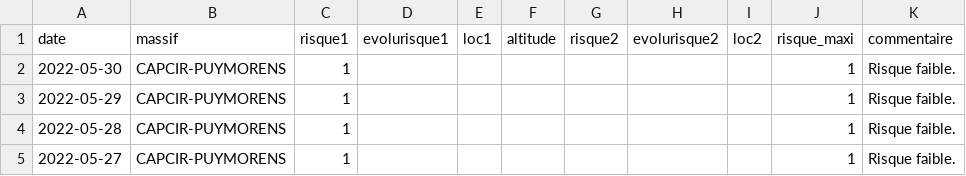
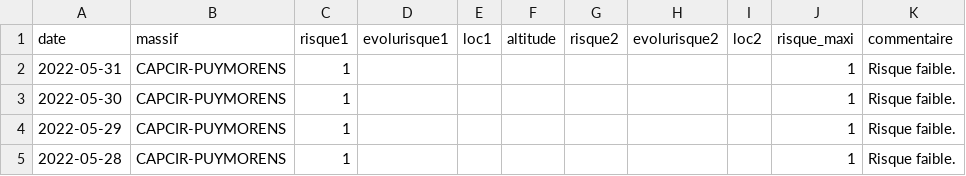
Before and after one commit to qloridant/meteofrance_bra_hist, a CSV file: src/data/CAPCIR-PUYMORENS/hist.csv, drawn as a sheet; only a part is shown; the shorter side is filled out with more unchanged rows.

Commit message:
Daily automatic file update

```diff
--- a/src/data/CAPCIR-PUYMORENS/hist.csv
+++ b/src/data/CAPCIR-PUYMORENS/hist.csv
@@ -1,2 +1,3 @@
 date, massif, risque1, evolurisque1, loc1, altitude, risque2, evolurisque2, loc2, risque_maxi, commentaire
+2022-05-31,CAPCIR-PUYMORENS,1,,,,,,,1,Risque faible.
 2022-05-30,CAPCIR-PUYMORENS,1,,,,,,,1,Risque faible.
```
